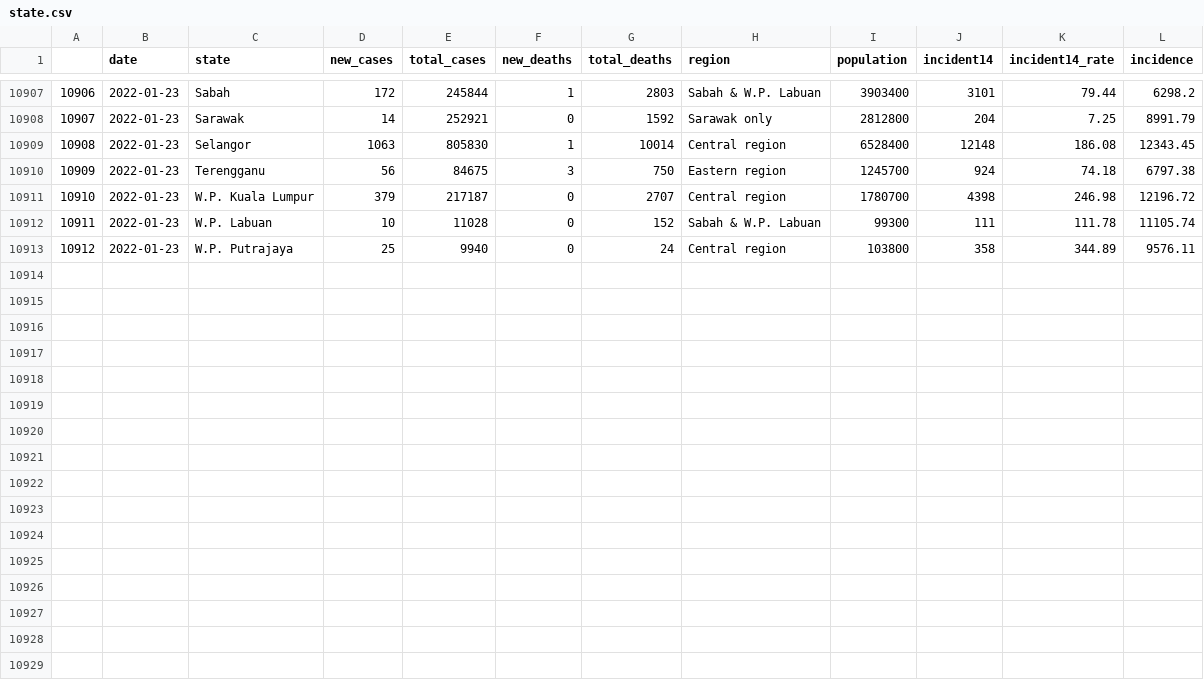
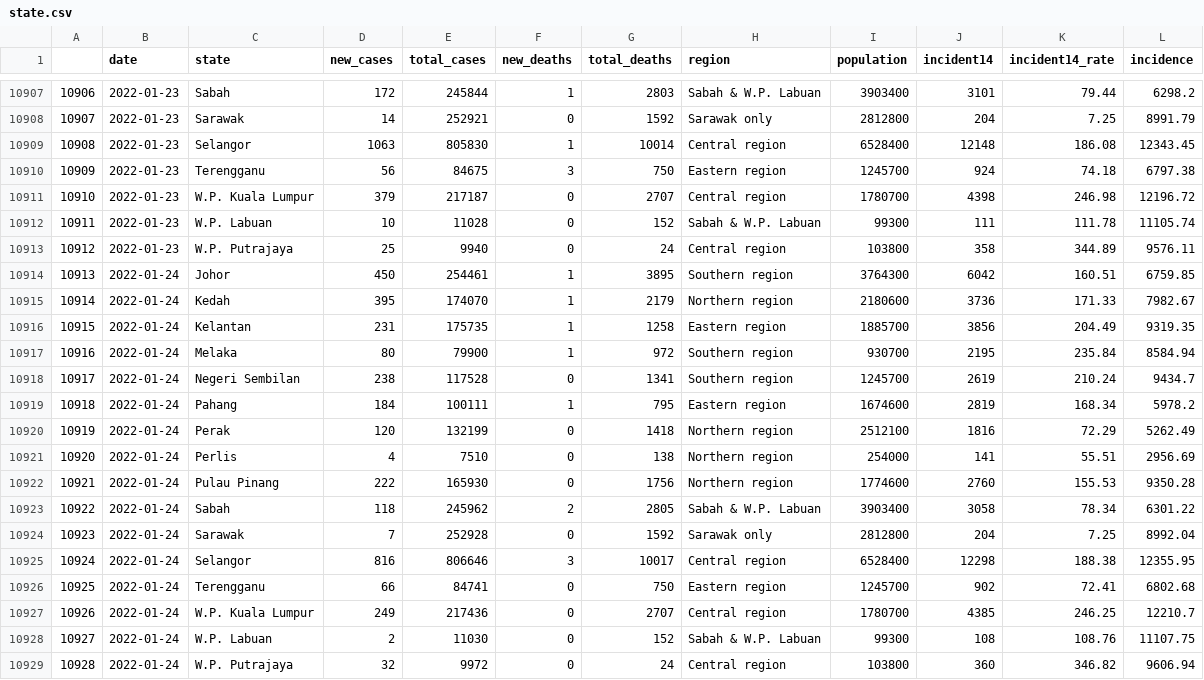
Before and after one commit to vivekjason/covid-19-epi, a CSV file: data/state.csv, drawn as a sheet; only a part is shown, gaps mark what is left out.

```diff
--- a/data/state.csv
+++ b/data/state.csv
@@ -10913 +10913,17 @@
 "10912",2022-01-23,"W.P. Putrajaya",25,9940,0,24,"Central region",103800,358,344.89,9576.11
+"10913",2022-01-24,"Johor",450,254461,1,3895,"Southern region",3764300,6042,160.51,6759.85
+"10914",2022-01-24,"Kedah",395,174070,1,2179,"Northern region",2180600,3736,171.33,7982.67
+"10915",2022-01-24,"Kelantan",231,175735,1,1258,"Eastern region",1885700,3856,204.49,9319.35
+"10916",2022-01-24,"Melaka",80,79900,1,972,"Southern region",930700,2195,235.84,8584.94
+"10917",2022-01-24,"Negeri Sembilan",238,117528,0,1341,"Southern region",1245700,2619,210.24,9434.7
+"10918",2022-01-24,"Pahang",184,100111,1,795,"Eastern region",1674600,2819,168.34,5978.2
+"10919",2022-01-24,"Perak",120,132199,0,1418,"Northern region",2512100,1816,72.29,5262.49
+"10920",2022-01-24,"Perlis",4,7510,0,138,"Northern region",254000,141,55.51,2956.69
+"10921",2022-01-24,"Pulau Pinang",222,165930,0,1756,"Northern region",1774600,2760,155.53,9350.28
+"10922",2022-01-24,"Sabah",118,245962,2,2805,"Sabah & W.P. Labuan",3903400,3058,78.34,6301.22
+"10923",2022-01-24,"Sarawak",7,252928,0,1592,"Sarawak only",2812800,204,7.25,8992.04
+"10924",2022-01-24,"Selangor",816,806646,3,10017,"Central region",6528400,12298,188.38,12355.95
+"10925",2022-01-24,"Terengganu",66,84741,0,750,"Eastern region",1245700,902,72.41,6802.68
+"10926",2022-01-24,"W.P. Kuala Lumpur",249,217436,0,2707,"Central region",1780700,4385,246.25,12210.7
+"10927",2022-01-24,"W.P. Labuan",2,11030,0,152,"Sabah & W.P. Labuan",99300,108,108.76,11107.75
+"10928",2022-01-24,"W.P. Putrajaya",32,9972,0,24,"Central region",103800,360,346.82,9606.94
```
Also changed, not shown: data/cases.csv, data/tests.csv, 38 other files.
